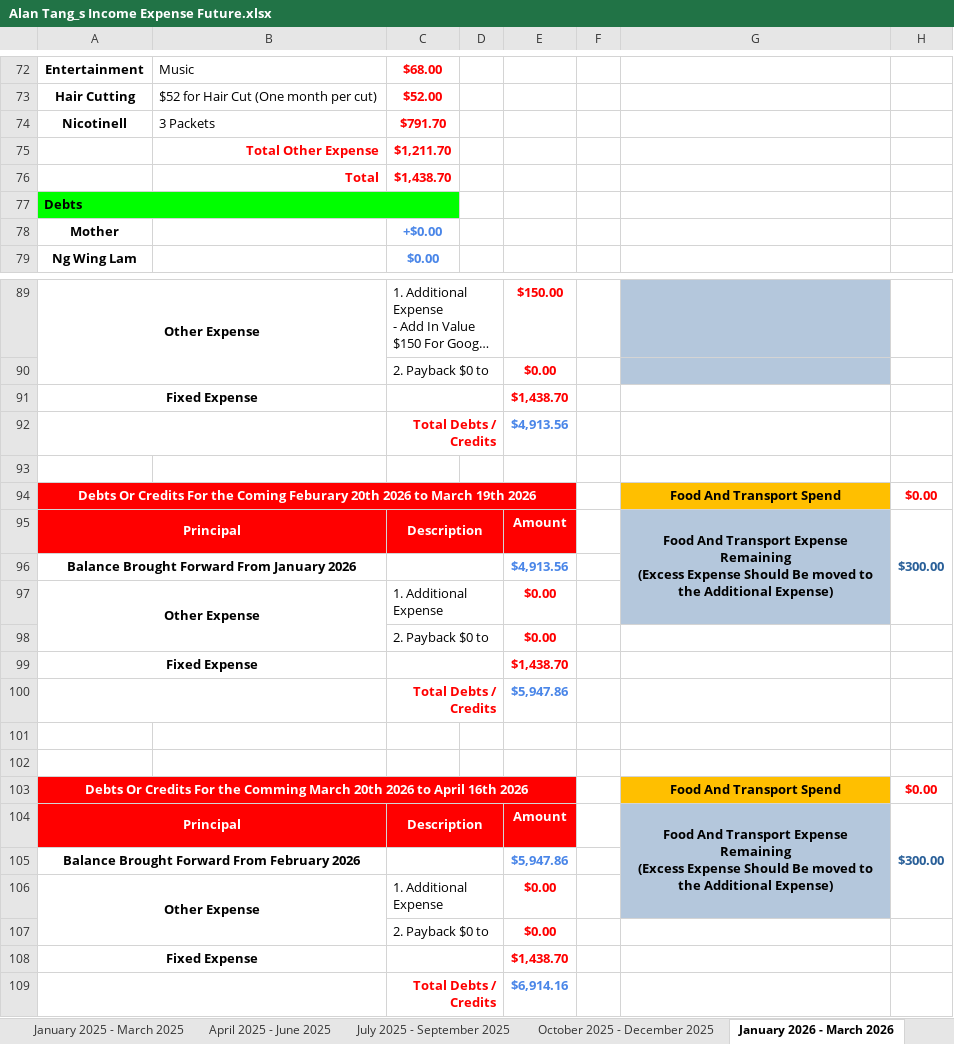
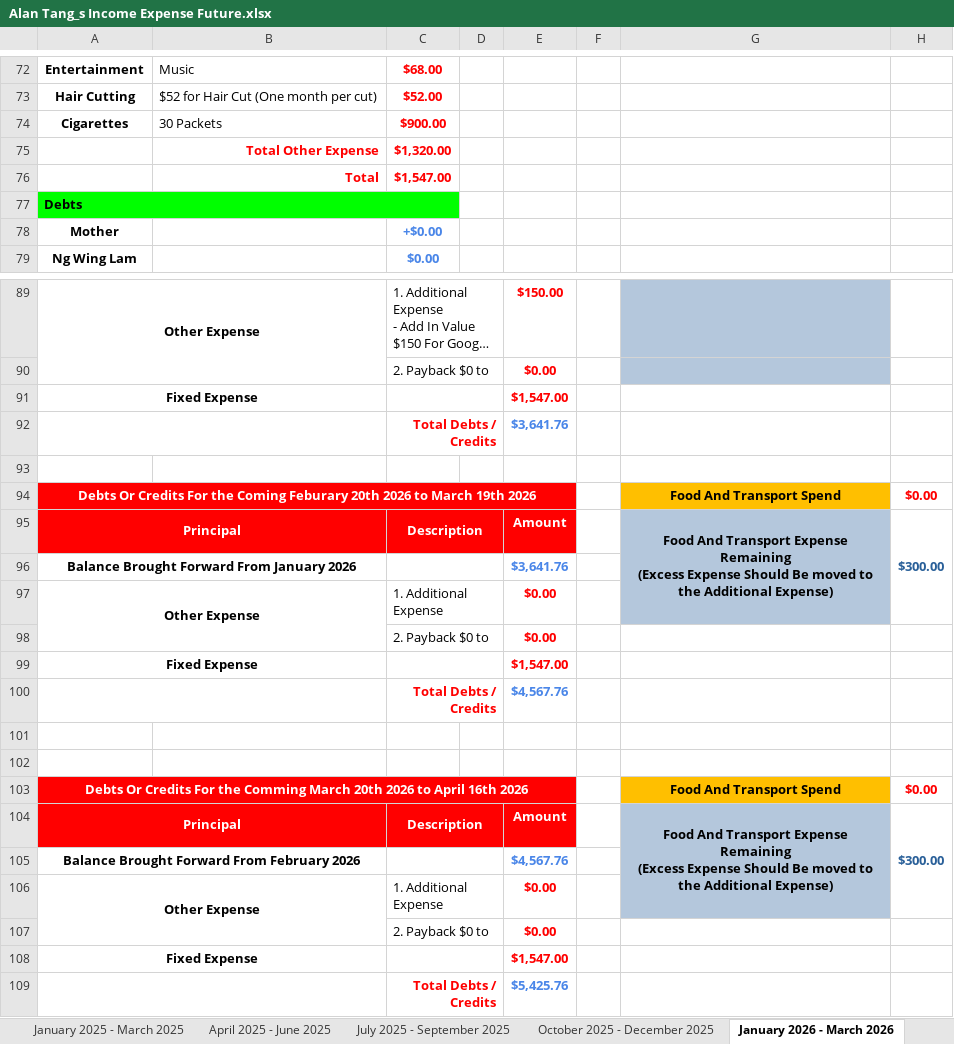
Before and after one commit to singluntang/Income-Expenditure-Forecast, an Excel workbook: Alan Tang_s Income Expense Future.xlsx, sheet January 2026 - March 2026, drawn as a sheet; only a part is shown, gaps mark what is left out; long unchanged cells end in …; values as stored, in another font and other column widths than the file's, no borders; conditional formats not drawn; removed rows and columns are numbered as before the commit, all else as after; the diff covers the shown part only; the diff names each change by its address in the sheet, - before the commit and + after, or states it on an @@ line.

Commit message:
docs: 1. Repay the debts for Mom. 2. Change the Nicotinell to Cigarette. 3. Update Expenses.

```diff
--- a/Alan Tang_s Income Expense Future.xlsx (sheet January 2026 - March 2026)
+++ b/Alan Tang_s Income Expense Future.xlsx (sheet January 2026 - March 2026)
-row 74: Nicotinell | 3 Packets | $791.70
-row 75:  | Total Other Expense | $1,211.70
-row 76:  | Total | $1,438.70
+row 74: Cigarettes | 30 Packets | $900.00
+row 75:  | Total Other Expense | $1,320.00
+row 76:  | Total | $1,547.00
-E91: $1,438.70
+E91: $1,547.00
-E92: $4,913.56
+E92: $3,641.76
-E96: $4,913.56
+E96: $3,641.76
-E99: $1,438.70
+E99: $1,547.00
-E100: $5,947.86
+E100: $4,567.76
-E105: $5,947.86
+E105: $4,567.76
-E108: $1,438.70
+E108: $1,547.00
-E109: $6,914.16
+E109: $5,425.76
```
Also changed, not shown: 3 edited cells elsewhere in this sheet, sheet April 2024 - June 2024, sheet April 2025 - June 2025, sheet October 2025 - December 2025, sheet April 2026 - June 2026, sheet July 2025 - September 2025, sheet July 2026 - September 2026, 5 more sheets, formulas that keep their value.
